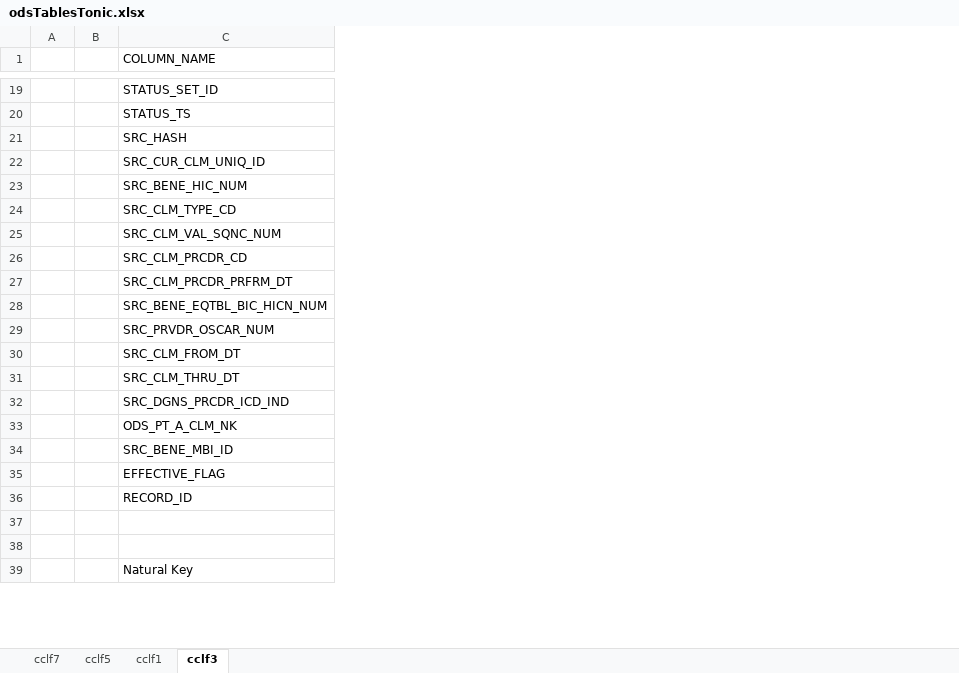
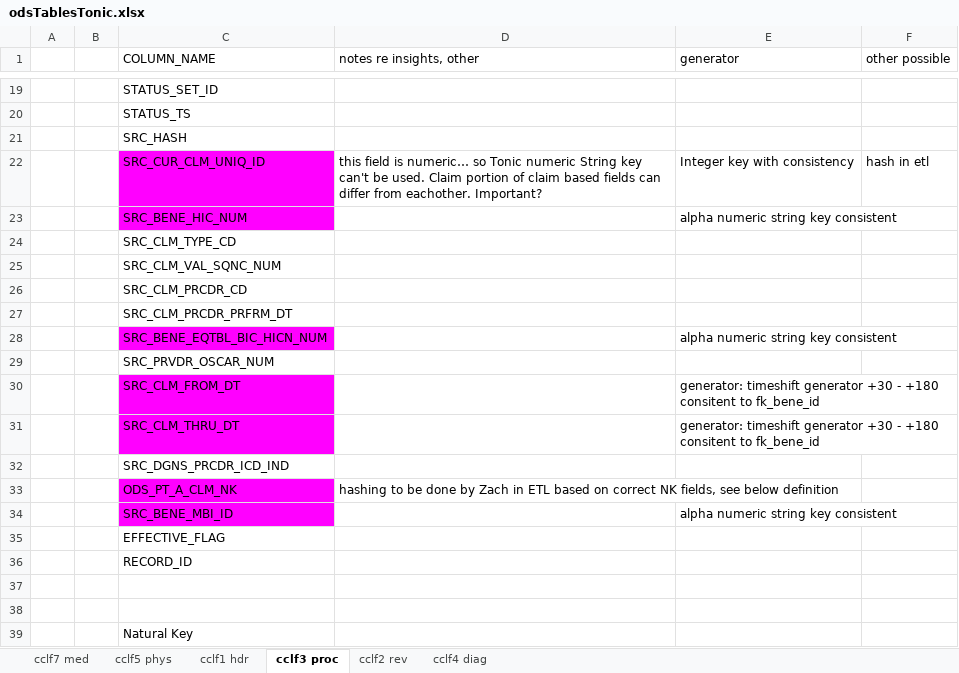
Before and after one commit to mikeoconnor-cj/pythonWrk, an Excel workbook: odsTablesTonic.xlsx, sheet cclf3 proc, drawn as a sheet; only a part is shown, gaps mark what is left out; values as stored, in another font and other column widths than the file's, no borders; the diff covers the shown part only; the diff names each change by its address in the sheet, - before the commit and + after, or states it on an @@ line.

Commit message:
tonic

```diff
--- a/odsTablesTonic.xlsx (sheet cclf3 proc)
+++ b/odsTablesTonic.xlsx (sheet cclf3 proc)
-sheet tab: cclf7
+sheet tab: cclf7 med
-sheet tab: cclf5
+sheet tab: cclf5 phys
-sheet tab: cclf1
+sheet tab: cclf1 hdr
-sheet tab: cclf3
+sheet tab: cclf3 proc
+sheet tab: cclf2 rev
+sheet tab: cclf4 diag
+column D (notes re insights, other), rows 22-33: this field is numeric… so Tonic numeric String key can't be used. Claim portion of claim based fields can differ from eachother. Important? |  |  |  |  |  |  |  |  |  |  | hashing to be done by Zach in ETL based on correct NK fields, see below definition
+column E (generator), rows 22-34: Integer key with consistency | alpha numeric string key consistent |  |  |  |  | alpha numeric string key consistent |  | generator: timeshift generator +30 - +180 consitent to fk_bene_id | generator: timeshift generator +30 - +180 consitent to fk_bene_id |  |  | alpha numeric string key consistent
+column F (other possible), row 22: hash in etl
-C22:C23 fill: none
+C22:C23 fill: #FF00FF
-C28 fill: none
+C28 fill: #FF00FF
-C30:C31 fill: none
+C30:C31 fill: #FF00FF
-C33:C34 fill: none
+C33:C34 fill: #FF00FF
```
Also changed, not shown: 4 added rows, 4 edited cells and cell formats elsewhere in this sheet, sheet cclf1 hdr, sheet cclf5 phys, sheet cclf7 med.
